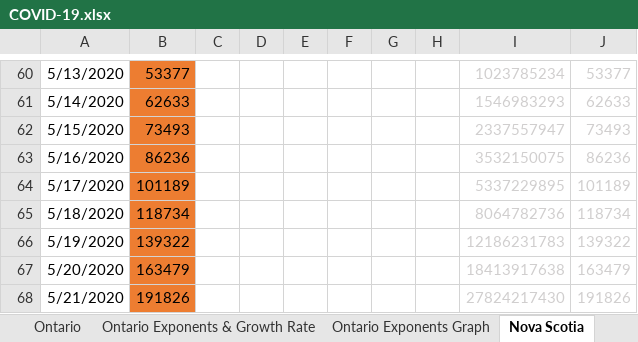
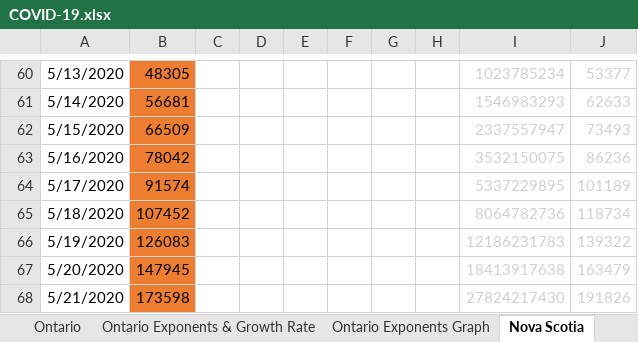
Before and after one commit to timothycomeau/COVID-19, an Excel workbook: COVID-19.xlsx, sheet Nova Scotia, drawn as a sheet; only a part is shown, gaps mark what is left out; values as stored, in another font and other column widths than the file's, no borders; charts and pictures not drawn; the diff covers the shown part only; the diff names each change by its address in the sheet, - before the commit and + after, or states it on an @@ line.

```diff
--- a/COVID-19.xlsx (sheet Nova Scotia)
+++ b/COVID-19.xlsx (sheet Nova Scotia)
-B60: 53377
+B60: 48305
-B61: 62633
+B61: 56681
-B62: 73493
+B62: 66509
-B63: 86236
+B63: 78042
-B64: 101189
+B64: 91574
-B65: 118734
+B65: 107452
-B66: 139322
+B66: 126083
-B67: 163479
+B67: 147945
-B68: 191826
+B68: 173598
```
Also changed, not shown: 28 edited cells and cell formats elsewhere in this sheet, sheet Canada with Deaths, sheet Canada, sheet USA, sheet Projections vs Actuals, sheet Exposure Matrix, sheet USA with variables, 4 more sheets, charts or pictures, 12 other files.
